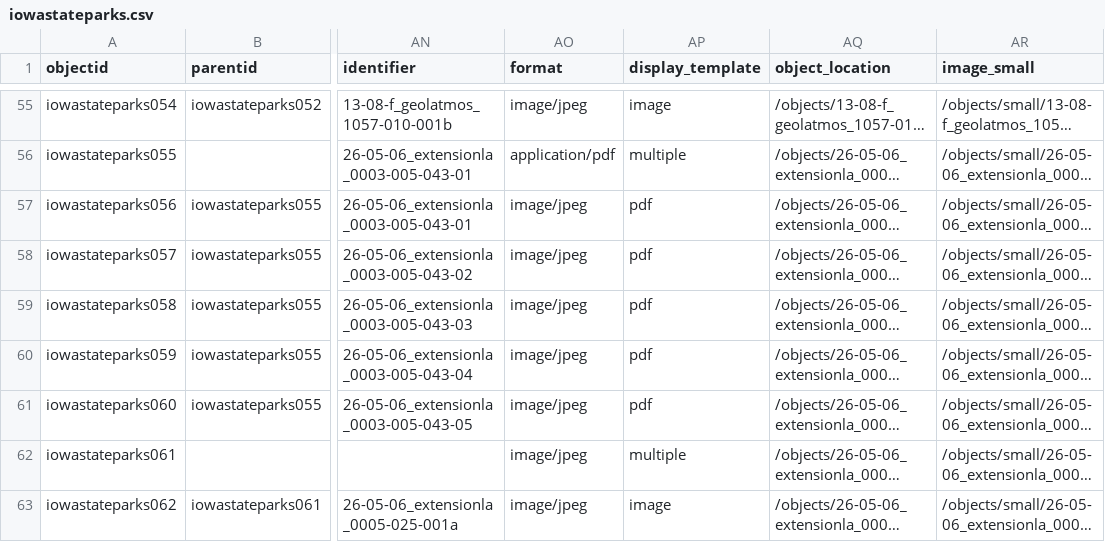
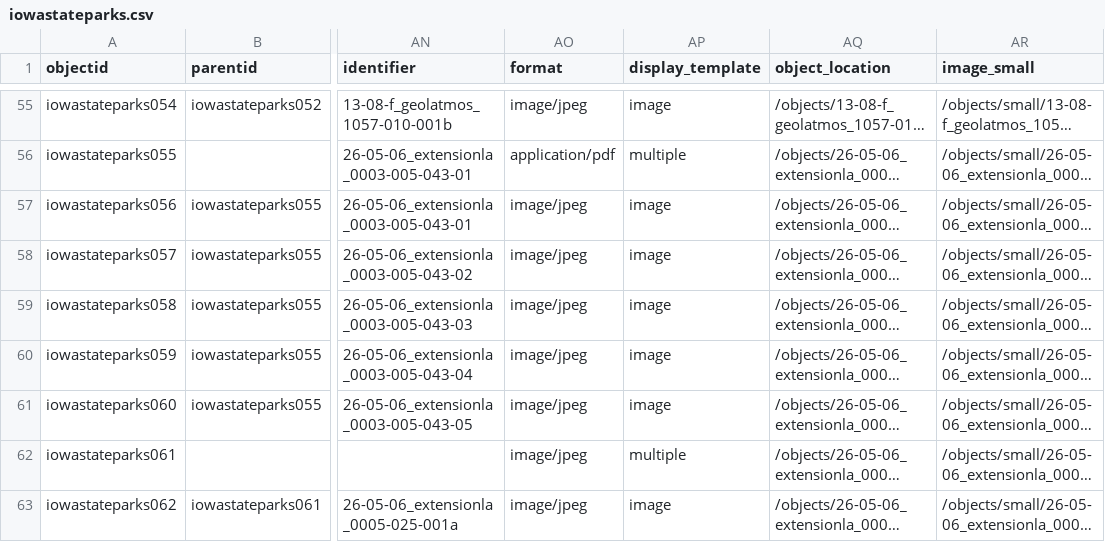
Before and after one commit to moxieBKjazzy/iowastateparks, a CSV file: _data/iowastateparks.csv, drawn as a sheet; only a part is shown, gaps mark what is left out; long unchanged cells end in …; the diff covers the shown part only; the diff names each change by its address in the sheet, - before the commit and + after, or states it on an @@ line.

```diff
--- a/_data/iowastateparks.csv
+++ b/_data/iowastateparks.csv
-AP57:AP61 (display_template): pdf
+AP57:AP61 (display_template): image
```
Also changed, not shown: 17 edited cells elsewhere in this file.
